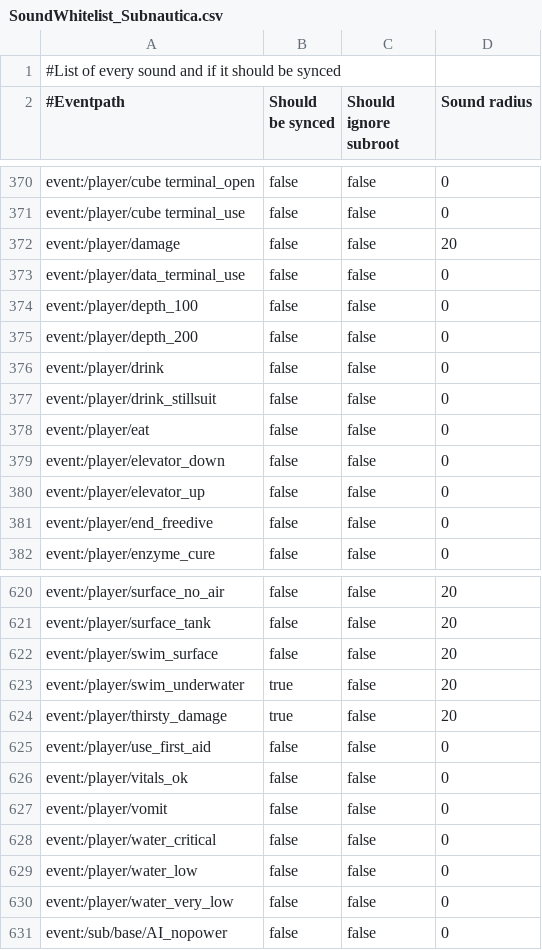
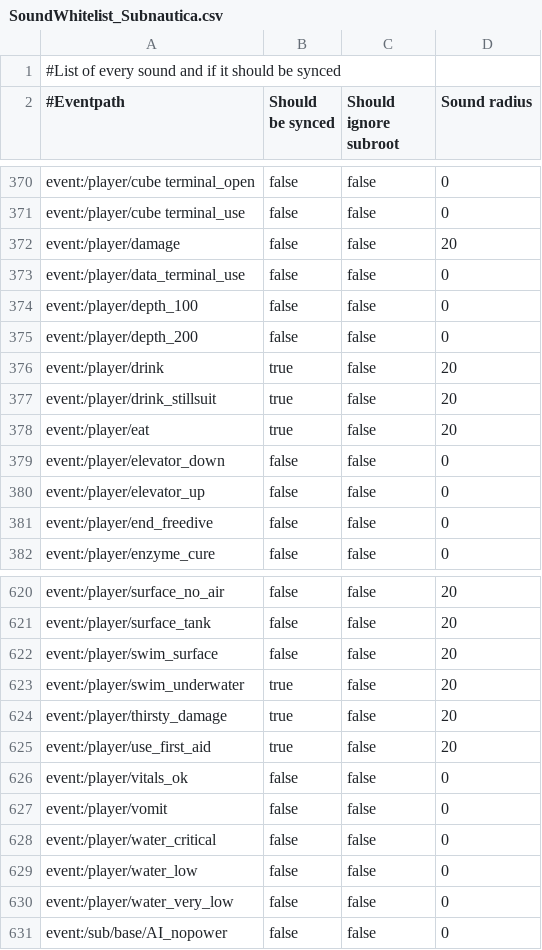
Before and after one commit to leondood1298/Nitrox-AI, a CSV file: Nitrox.Assets.Subnautica/Resources/SoundWhitelist_Subnautica.csv, drawn as a sheet; only a part is shown, gaps mark what is left out.

```diff
--- a/Nitrox.Assets.Subnautica/Resources/SoundWhitelist_Subnautica.csv
+++ b/Nitrox.Assets.Subnautica/Resources/SoundWhitelist_Subnautica.csv
@@ -375,5 +375,5 @@ event:/player/depth_100;false;false;0
 event:/player/depth_200;false;false;0
-event:/player/drink;false;false;0
-event:/player/drink_stillsuit;false;false;0
-event:/player/eat;false;false;0
+event:/player/drink;true;false;20
+event:/player/drink_stillsuit;true;false;20
+event:/player/eat;true;false;20
 event:/player/elevator_down;false;false;0
@@ -624,3 +624,3 @@ event:/player/swim_underwater;true;false;20
 event:/player/thirsty_damage;true;false;20
-event:/player/use_first_aid;false;false;0
+event:/player/use_first_aid;true;false;20
 event:/player/vitals_ok;false;false;0
```
Also changed, not shown: 14 other files.
